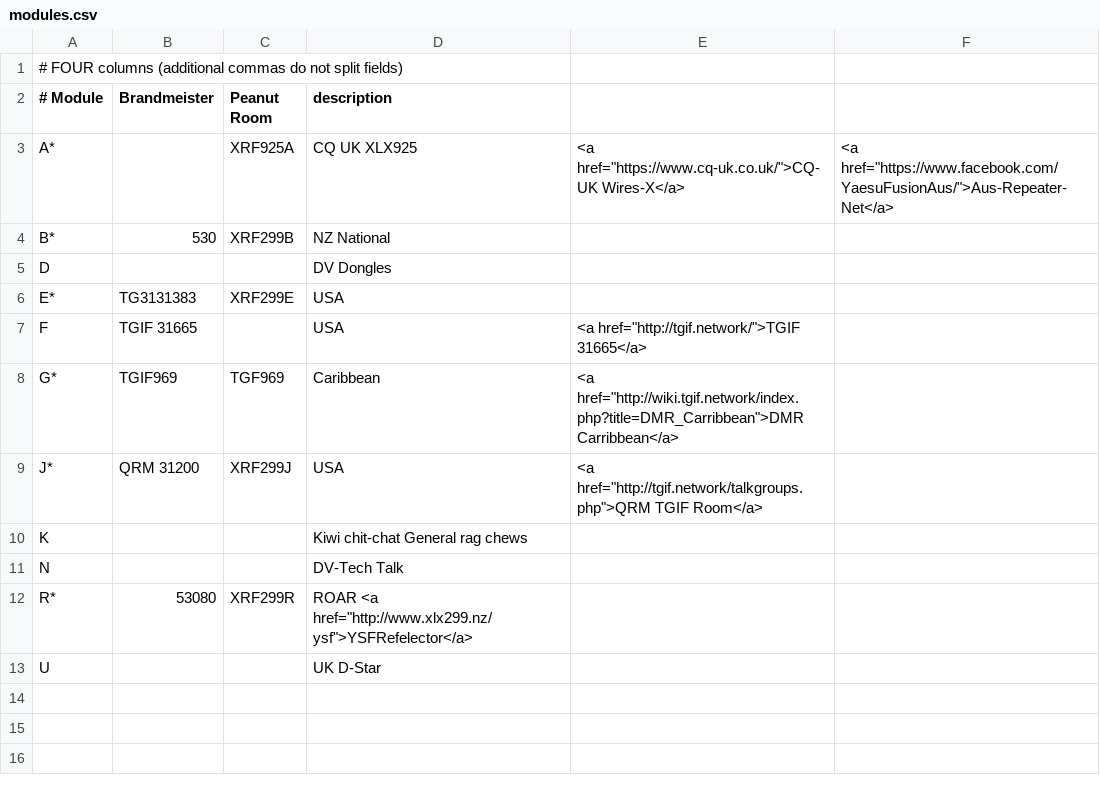
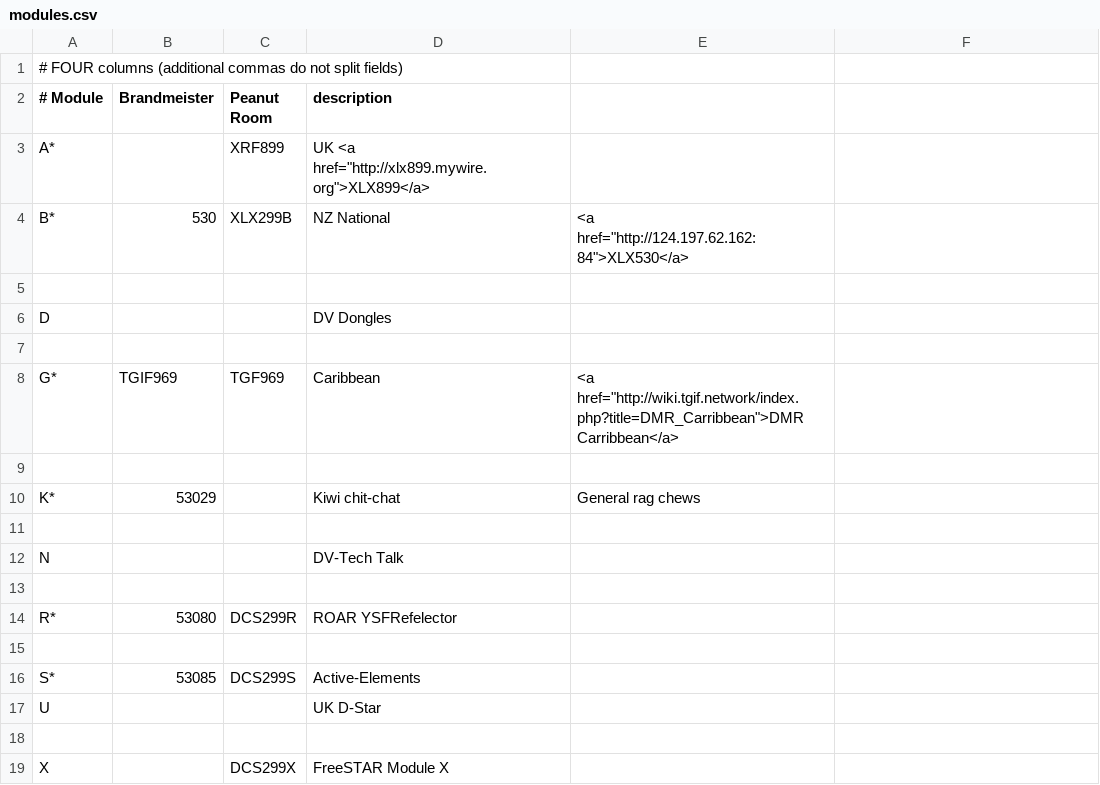
Before and after one commit to DigitalVoiceNZ/xlx299, a CSV file: pgs/modules.csv, drawn as a sheet.

Commit message:
update countries, hotspots, modules lists

```diff
--- a/pgs/modules.csv
+++ b/pgs/modules.csv
@@ -2,12 +2,18 @@
 # Module, Brandmeister, Peanut Room, description
-A*,      , XRF925A, CQ UK XLX925, <a href="https://www.cq-uk.co.uk/">CQ-UK Wires-X</a>, <a href="https://www.facebook.com/YaesuFusionAus/">Aus-Repeater-Net</a>
-B*, 530   , XRF299B, NZ National
+A*,     , XRF899, UK <a href="http://xlx899.mywire.org">XLX899</a>
+B*, 530 , XLX299B,NZ National, <a href="http://124.197.62.162:84">XLX530</a>
+
 D,       ,        , DV Dongles
-E*, TG3131383, XRF299E, USA
-F, TGIF 31665,       , USA, <a href="http://tgif.network/">TGIF 31665</a>
+
 G*, TGIF969, TGF969, Caribbean, <a href="http://wiki.tgif.network/index.php?title=DMR_Carribbean">DMR Carribbean</a>
-J*, QRM 31200, XRF299J, USA, <a href="http://tgif.network/talkgroups.php">QRM TGIF Room</a>
-K,       ,         , Kiwi chit-chat General rag chews
+
+K*, 53029,         , Kiwi chit-chat, General rag chews
+
 N,       ,         , DV-Tech Talk
-R*, 53080, XRF299R, ROAR <a href="http://www.xlx299.nz/ysf">YSFRefelector</a>
+
+R*, 53080, DCS299R, ROAR YSFRefelector
+
+S*, 53085, DCS299S,  Active-Elements
 U,       ,         , UK D-Star
+
+X,       ,  DCS299X        , FreeSTAR Module X
```
Also changed, not shown: pgs/country.csv, pgs/hotspots-repeaters.csv.
